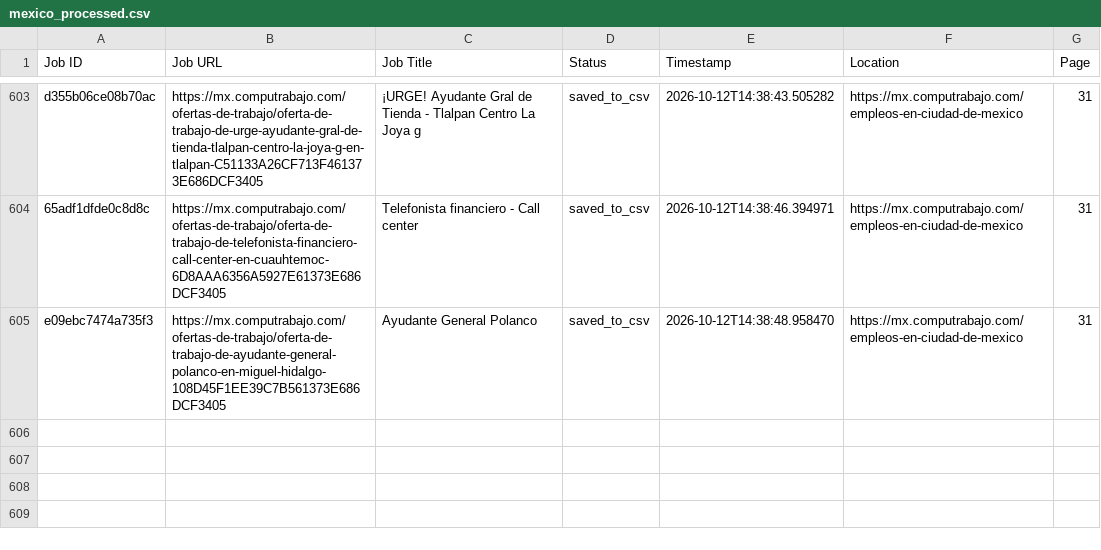
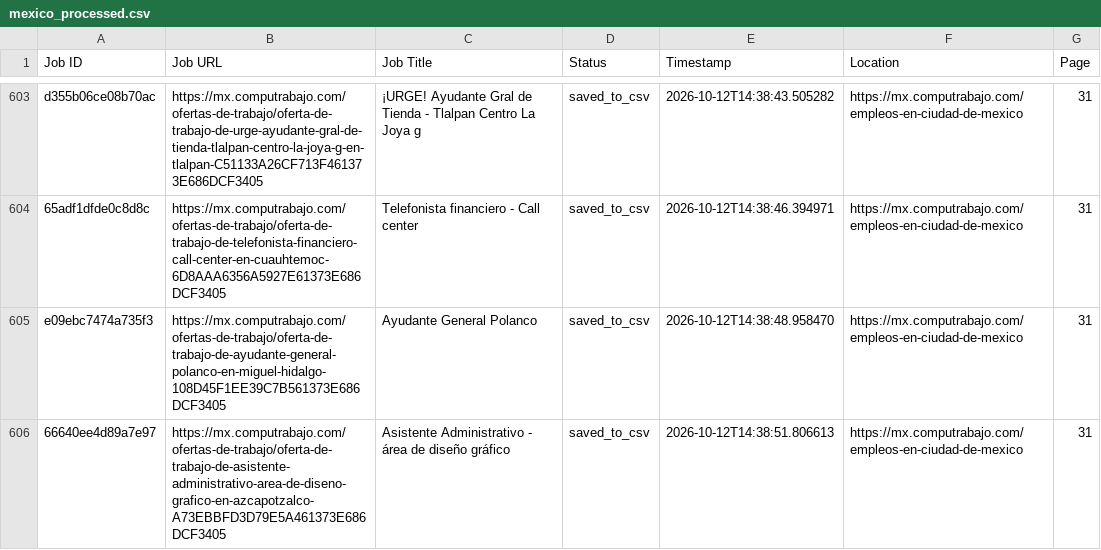
Before and after one commit to liliankason/computrabajo_mexico_scraper, a CSV file: mexico_processed.csv, drawn as a sheet; only a part is shown, gaps mark what is left out; the diff names each change by its address in the sheet, - before the commit and + after, or states it on an @@ line.

```diff
--- a/mexico_processed.csv
+++ b/mexico_processed.csv
+row 606: 66640ee4d89a7e97 | https://mx.computrabajo.com/ofertas-de-trabajo/oferta-de-trabajo-de-asistente-administrativo-area-de-diseno-grafico-en-azcapotzalco-A73EBBFD3D79E5A461373E686DCF3405 | Asistente Administrativo - área de diseño gráfico | saved_to_csv | 2026-10-12T14:38:51.806613 | https://mx.computrabajo.com/empleos-en-ciudad-de-mexico | 31
```
Also changed, not shown: 2 other files.
